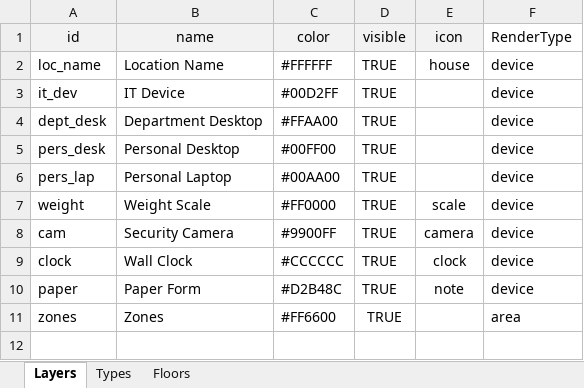
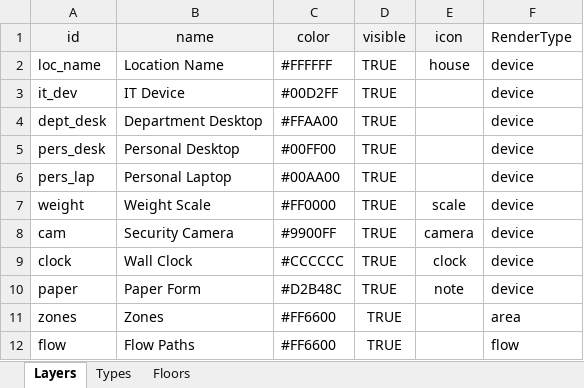
Before and after one commit to Wahaha-007/FactoryView, an Excel workbook: assets/system_config.xlsx, sheet Layers, drawn as a sheet; values as stored, in another font and other column widths than the file's, no borders; the diff names each change by its address in the sheet, - before the commit and + after, or states it on an @@ line.

```diff
--- a/assets/system_config.xlsx (sheet Layers)
+++ b/assets/system_config.xlsx (sheet Layers)
+row 12: flow | Flow Paths | #FF6600 | TRUE |  | flow
```
Also changed, not shown: assets/floor_1_data.xlsx, 4 other files.
